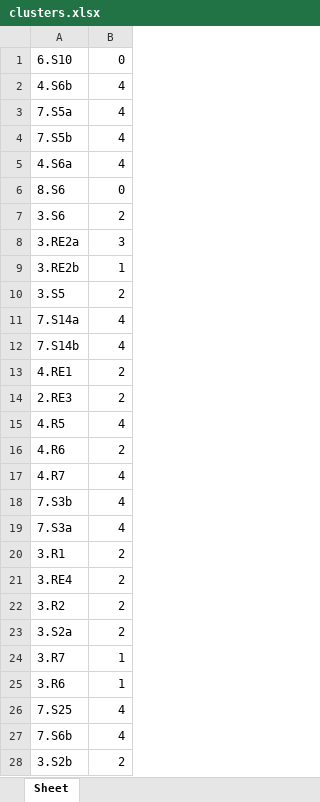
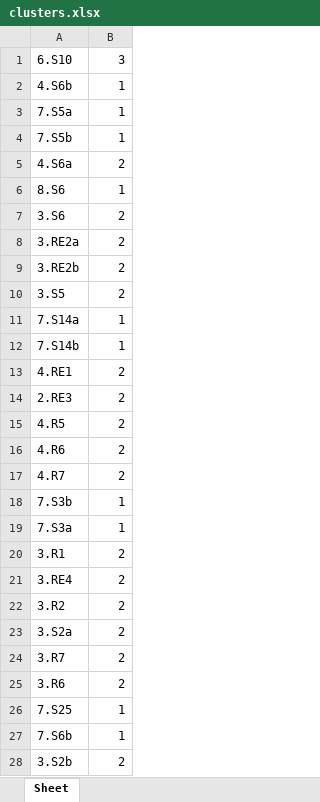
Before and after one commit to berkayzuhre/IE492, an Excel workbook: clusters.xlsx, sheet Sheet, drawn as a sheet; only a part is shown; values as stored, in another font and other column widths than the file's, no borders; the diff covers the shown part only; the diff names each change by its address in the sheet, - before the commit and + after, or states it on an @@ line.

```diff
--- a/clusters.xlsx (sheet Sheet)
+++ b/clusters.xlsx (sheet Sheet)
-B1: 0
+B1: 3
-B2:B4: 4
+B2:B4: 1
-B5: 4
+B5: 2
-B6: 0
+B6: 1
-B8: 3
+B8: 2
-B9: 1
+B9: 2
-B11:B12: 4
+B11:B12: 1
-B15: 4
+B15: 2
-B17: 4
+B17: 2
-B18:B19: 4
+B18:B19: 1
-B24:B25: 1
+B24:B25: 2
-B26:B27: 4
+B26:B27: 1
```
Also changed, not shown: 54 edited cells elsewhere in this sheet, 2 other files.
